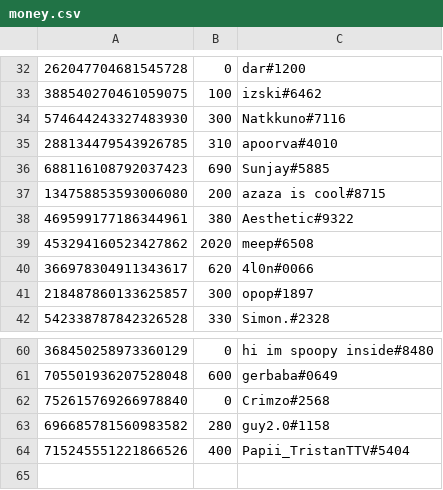
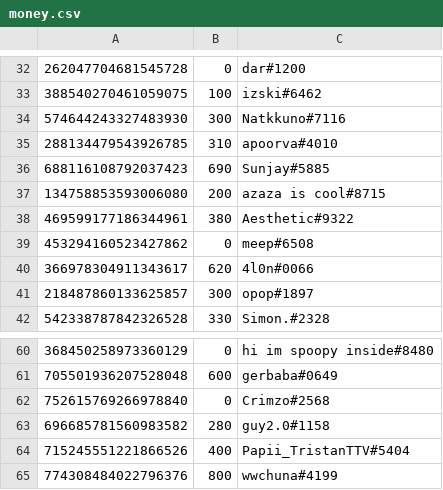
Before and after one commit to LevBernstein/BeardlessBot, a CSV file: money.csv, drawn as a sheet; only a part is shown, gaps mark what is left out.

Commit message:
Regular update

```diff
--- a/money.csv
+++ b/money.csv
@@ -38,3 +38,3 @@
 469599177186344961,380,Aesthetic#9322
-453294160523427862,2020,meep#6508
+453294160523427862,0,meep#6508
 366978304911343617,620,4l0n#0066
@@ -64 +64,2 @@
 715245551221866526,400,Papii_TristanTTV#5404
+774308484022796376,800,wwchuna#4199
```
